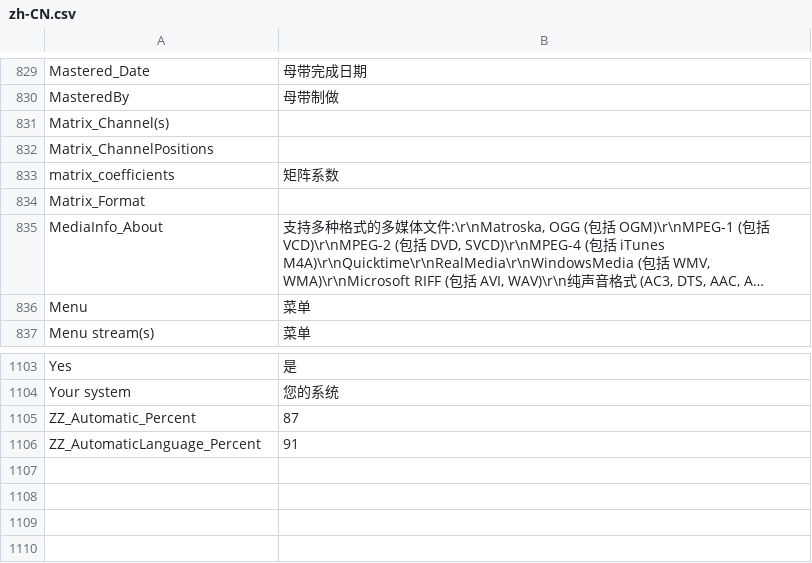
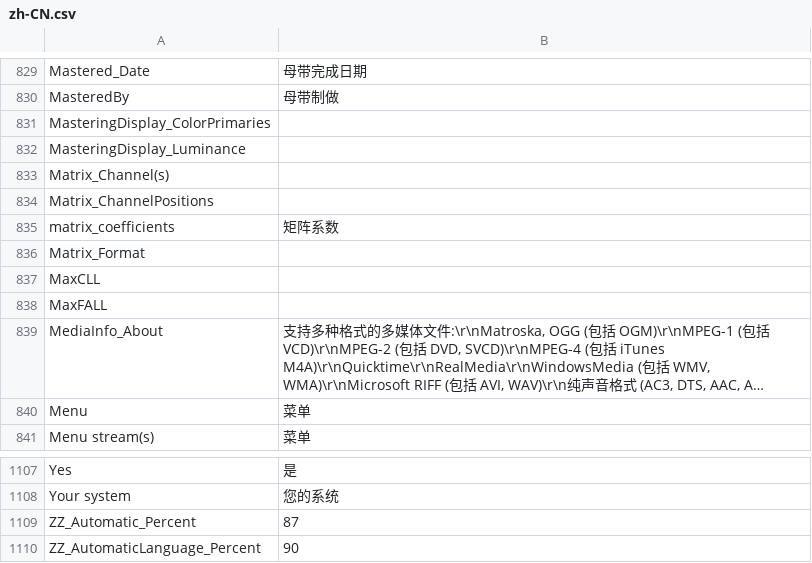
Before and after one commit to MediaPlayerClassic/mpc-be, a CSV file: trunk/src/ExtLib/MediaInfo/Language/zh-CN.csv, drawn as a sheet; only a part is shown, gaps mark what is left out; long unchanged cells end in …; addresses are those after the commit; the diff names each change by its address in the sheet, - before the commit and + after, or states it on an @@ line.

```diff
--- a/trunk/src/ExtLib/MediaInfo/Language/zh-CN.csv
+++ b/trunk/src/ExtLib/MediaInfo/Language/zh-CN.csv
+row 831: MasteringDisplay_ColorPrimaries
+row 832: MasteringDisplay_Luminance
+row 837: MaxCLL
+row 838: MaxFALL
-B1110: 91
+B1110: 90
```
Also changed, not shown: trunk/src/ExtLib/MediaInfo/Language/ko.csv, trunk/src/ExtLib/MediaInfo/Language/pl.csv, 44 other files.
